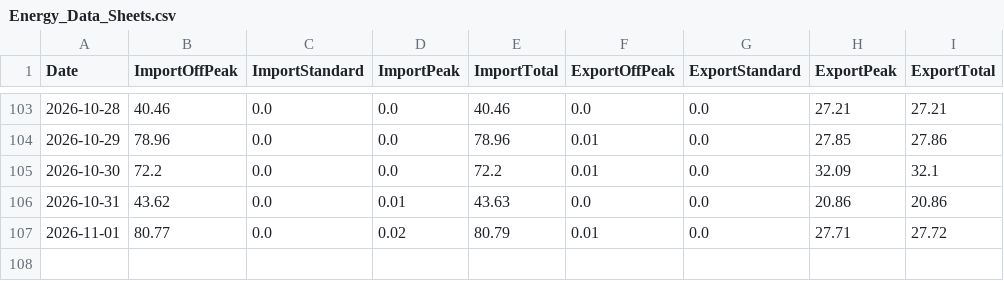
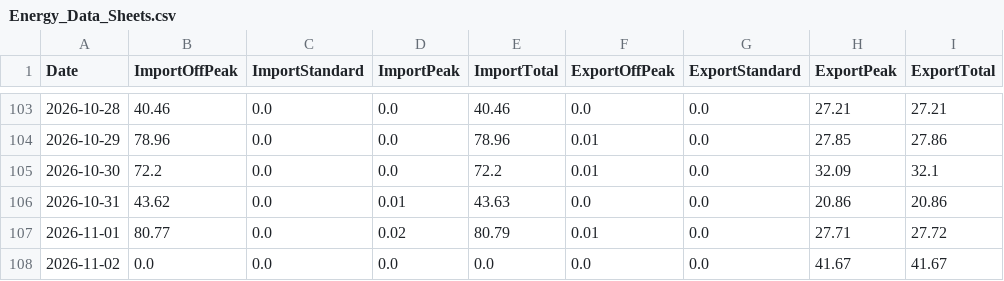
Before and after one commit to Alan-K/public-csv, a CSV file: Energy_Data_Sheets.csv, drawn as a sheet; only a part is shown, gaps mark what is left out.

```diff
--- a/Energy_Data_Sheets.csv
+++ b/Energy_Data_Sheets.csv
@@ -107 +107,2 @@ Date,ImportOffPeak,ImportStandard,ImportPeak,ImportTotal,ExportOffPeak,ExportSta
 2026-11-01,80.77,0.0,0.02,80.79,0.01,0.0,27.71,27.72
+2026-11-02,0.0,0.0,0.0,0.0,0.0,0.0,41.67,41.67
```
